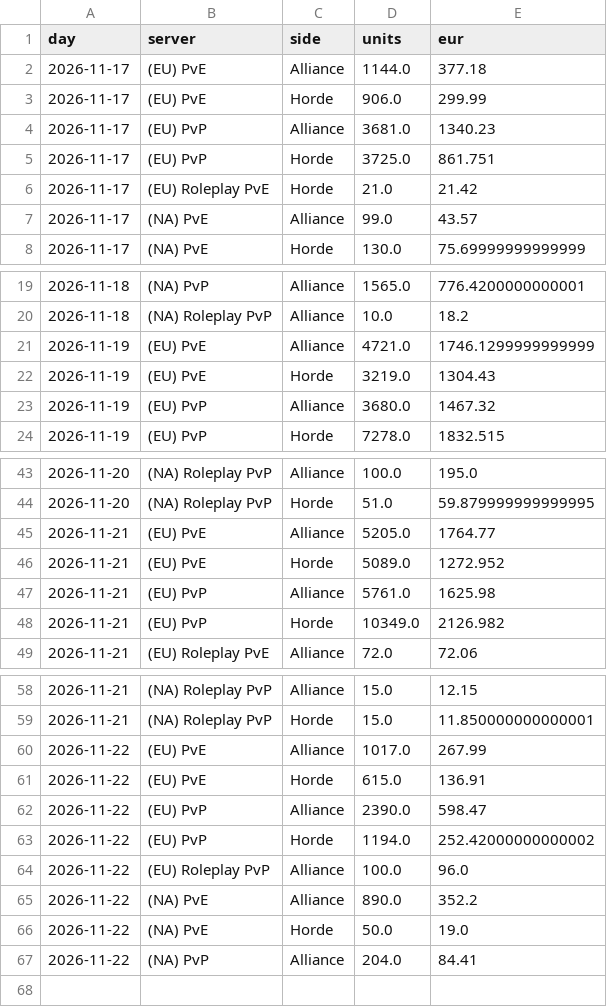
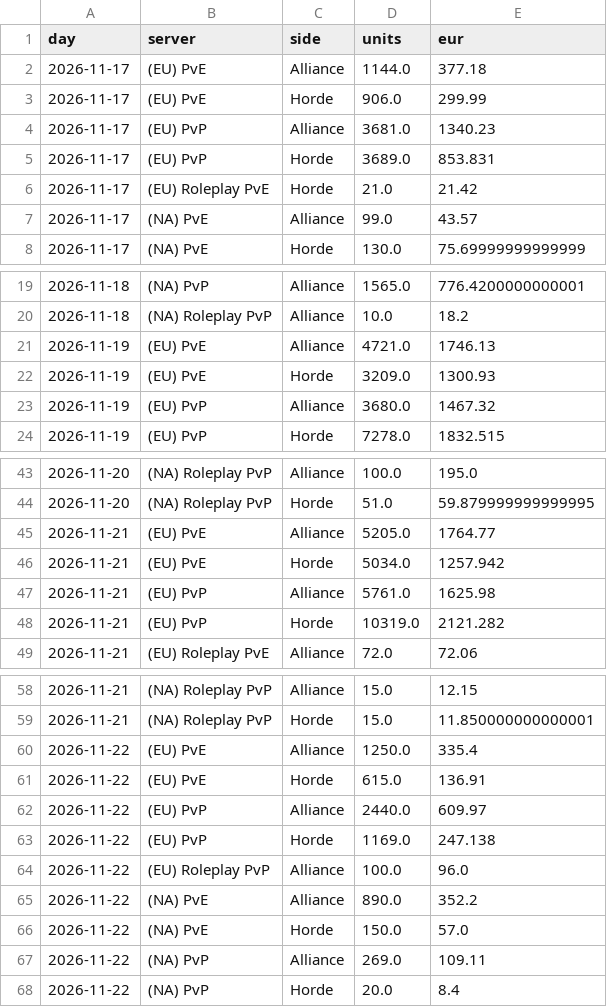
Before and after one commit to KornoticTheEnd/funpay-tracker, a CSV file: docs/report_sales.csv, drawn as a sheet; only a part is shown, gaps mark what is left out; the diff covers the shown part only.

```diff
--- a/docs/report_sales.csv
+++ b/docs/report_sales.csv
@@ -4,3 +4,3 @@ day,server,side,units,eur
 2026-11-17,(EU) PvP,Alliance,3681.0,1340.23
-2026-11-17,(EU) PvP,Horde,3725.0,861.751
+2026-11-17,(EU) PvP,Horde,3689.0,853.831
 2026-11-17,(EU) Roleplay PvE,Horde,21.0,21.42
@@ -20,4 +20,4 @@ day,server,side,units,eur
 2026-11-18,(NA) Roleplay PvP,Alliance,10.0,18.2
-2026-11-19,(EU) PvE,Alliance,4721.0,1746.1299999999999
-2026-11-19,(EU) PvE,Horde,3219.0,1304.43
+2026-11-19,(EU) PvE,Alliance,4721.0,1746.13
+2026-11-19,(EU) PvE,Horde,3209.0,1300.93
 2026-11-19,(EU) PvP,Alliance,3680.0,1467.32
@@ -45,5 +45,5 @@ day,server,side,units,eur
 2026-11-21,(EU) PvE,Alliance,5205.0,1764.77
-2026-11-21,(EU) PvE,Horde,5089.0,1272.952
+2026-11-21,(EU) PvE,Horde,5034.0,1257.942
 2026-11-21,(EU) PvP,Alliance,5761.0,1625.98
-2026-11-21,(EU) PvP,Horde,10349.0,2126.982
+2026-11-21,(EU) PvP,Horde,10319.0,2121.282
 2026-11-21,(EU) Roleplay PvE,Alliance,72.0,72.06
@@ -59,9 +59,10 @@ day,server,side,units,eur
 2026-11-21,(NA) Roleplay PvP,Horde,15.0,11.850000000000001
-2026-11-22,(EU) PvE,Alliance,1017.0,267.99
+2026-11-22,(EU) PvE,Alliance,1250.0,335.4
 2026-11-22,(EU) PvE,Horde,615.0,136.91
-2026-11-22,(EU) PvP,Alliance,2390.0,598.47
-2026-11-22,(EU) PvP,Horde,1194.0,252.42000000000002
+2026-11-22,(EU) PvP,Alliance,2440.0,609.97
+2026-11-22,(EU) PvP,Horde,1169.0,247.138
 2026-11-22,(EU) Roleplay PvP,Alliance,100.0,96.0
 2026-11-22,(NA) PvE,Alliance,890.0,352.2
-2026-11-22,(NA) PvE,Horde,50.0,19.0
-2026-11-22,(NA) PvP,Alliance,204.0,84.41
+2026-11-22,(NA) PvE,Horde,150.0,57.0
+2026-11-22,(NA) PvP,Alliance,269.0,109.11
+2026-11-22,(NA) PvP,Horde,20.0,8.4
```
Also changed, not shown: 2 edited cells elsewhere in this file, docs/report_prices.csv, 4 other files.
